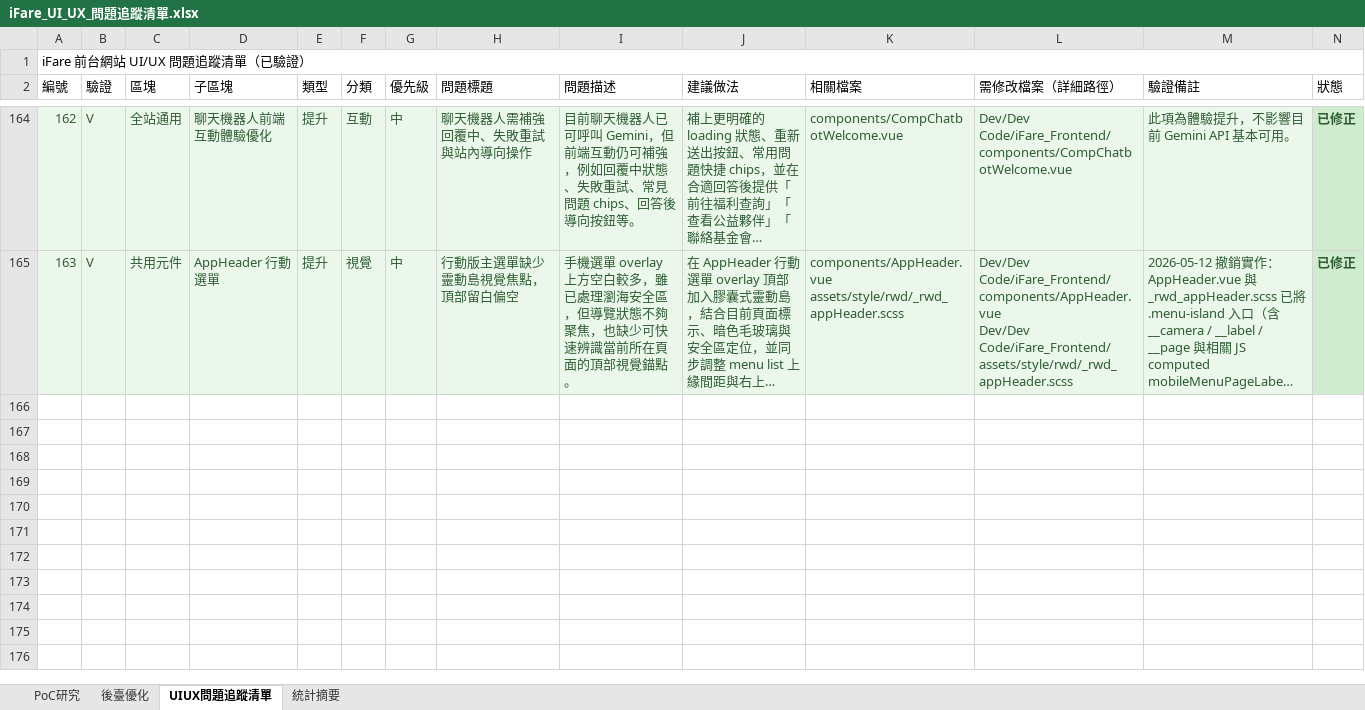
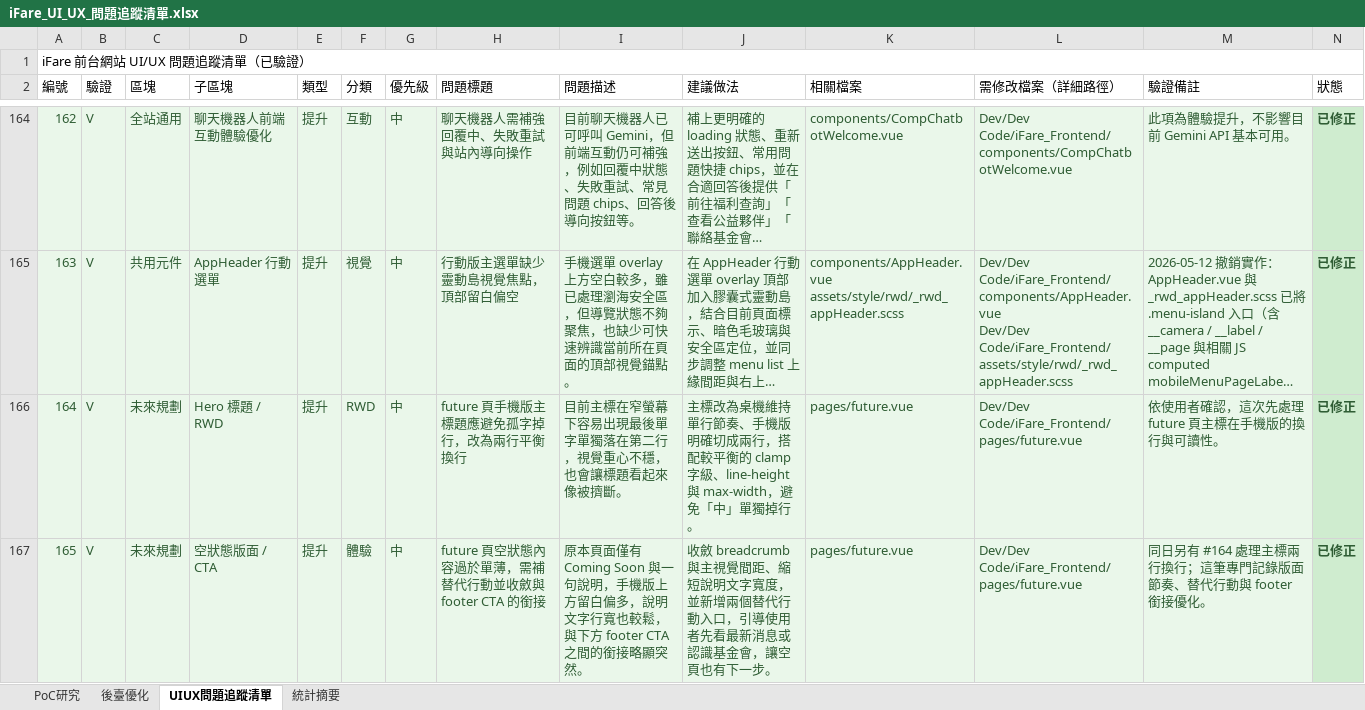
Before and after one commit to chainwinit-alt/ifare-website, an Excel workbook: docs/iFare_UI_UX_問題追蹤清單.xlsx, sheet UIUX問題追蹤清單, drawn as a sheet; only a part is shown, gaps mark what is left out; long unchanged cells end in …; values as stored, in another font and other column widths than the file's, no borders; rows hold the shown columns only; the diff names each change by its address in the sheet, - before the commit and + after, or states it on an @@ line.

```diff
--- a/docs/iFare_UI_UX_問題追蹤清單.xlsx (sheet UIUX問題追蹤清單)
+++ b/docs/iFare_UI_UX_問題追蹤清單.xlsx (sheet UIUX問題追蹤清單)
+row 166: 164 | V | 未來規劃 | Hero 標題 / RWD | 提升 | RWD | 中 | future 頁手機版主標題應避免孤字掉行，改為兩行平衡換行 | 目前主標在窄螢幕下容易出現最後單字單獨落在第二行，視覺重心不穩，也會讓標題看起來像被擠斷。 | 主標改為桌機維持單行節奏、手機版明確切成兩行，搭配較平衡的 clamp 字級、line-height 與 max-width，避免「中」單獨掉行。 | pages/future.vue | Dev/Dev Code/iFare_Frontend/pages/future.vue | 依使用者確認，這次先處理 future 頁主標在手機版的換行與可讀性。 | 已修正
+row 167: 165 | V | 未來規劃 | 空狀態版面 / CTA | 提升 | 體驗 | 中 | future 頁空狀態內容過於單薄，需補替代行動並收斂與 footer CTA 的銜接 | 原本頁面僅有 Coming Soon 與一句說明，手機版上方留白偏多，說明文字行寬也較鬆，與下方 footer CTA 之間的銜接略顯突然。 | 收斂 breadcrumb 與主視覺間距、縮短說明文字寬度，並新增兩個替代行動入口，引導使用者先看最新消息或認識基金會，讓空頁也有下一步。 | pages/future.vue | Dev/Dev Code/iFare_Frontend/pages/future.vue | 同日另有 #164 處理主標兩行換行；這筆專門記錄版面節奏、替代行動與 footer 銜接優化。 | 已修正
```
Also changed, not shown: sheet 統計摘要, sheet 後臺優化, 20 other files.
